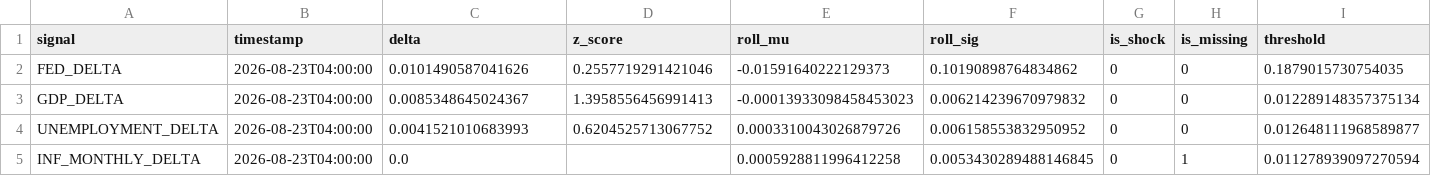
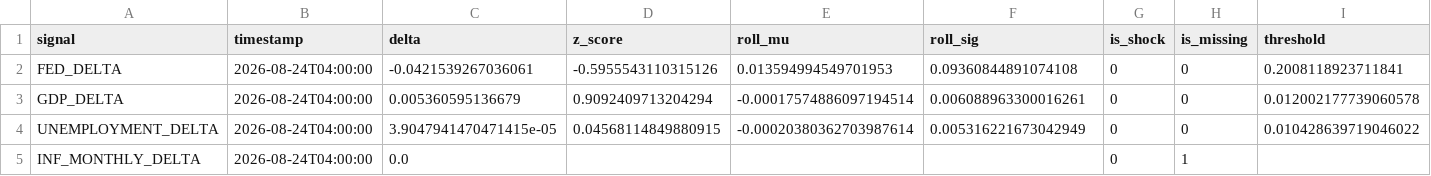
Before and after one commit to flyingduck0/ML_Seminar_Project, a CSV file: results/current_signals.csv, drawn as a sheet.

```diff
--- a/results/current_signals.csv
+++ b/results/current_signals.csv
@@ -1,5 +1,5 @@
 signal,timestamp,delta,z_score,roll_mu,roll_sig,is_shock,is_missing,threshold
-FED_DELTA,2026-08-23T04:00:00,0.0101490587041626,0.2557719291421046,-0.01591640222129373,0.10190898764834862,0,0,0.1879015730754035
-GDP_DELTA,2026-08-23T04:00:00,0.0085348645024367,1.3958556456991413,-0.00013933098458453023,0.006214239670979832,0,0,0.012289148357375134
-UNEMPLOYMENT_DELTA,2026-08-23T04:00:00,0.0041521010683993,0.6204525713067752,0.0003310043026879726,0.006158553832950952,0,0,0.012648111968589877
-INF_MONTHLY_DELTA,2026-08-23T04:00:00,0.0,,0.0005928811996412258,0.0053430289488146845,0,1,0.011278939097270594
+FED_DELTA,2026-08-24T04:00:00,-0.0421539267036061,-0.5955543110315126,0.013594994549701953,0.09360844891074108,0,0,0.2008118923711841
+GDP_DELTA,2026-08-24T04:00:00,0.005360595136679,0.9092409713204294,-0.00017574886097194514,0.006088963300016261,0,0,0.012002177739060578
+UNEMPLOYMENT_DELTA,2026-08-24T04:00:00,3.9047941470471415e-05,0.04568114849880915,-0.00020380362703987614,0.005316221673042949,0,0,0.010428639719046022
+INF_MONTHLY_DELTA,2026-08-24T04:00:00,0.0,,,,0,1,
```
Also changed, not shown: results/00_column_inventory.csv, results/results_backtest.csv, 5 other files.
